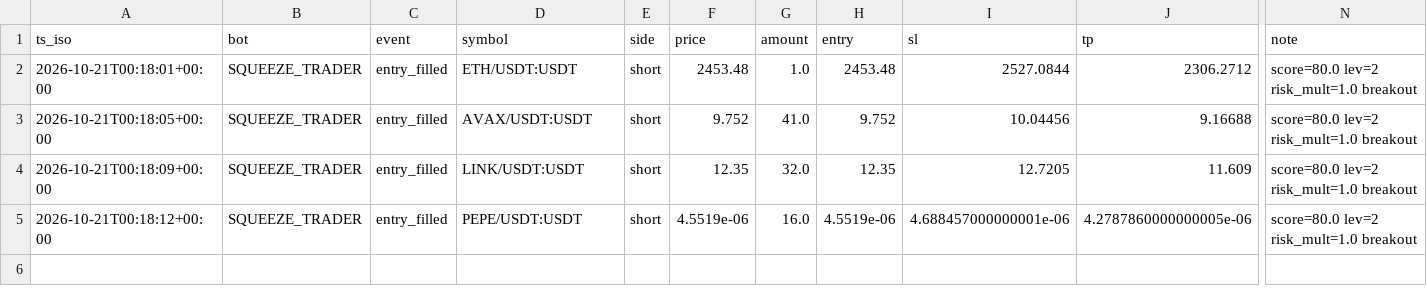
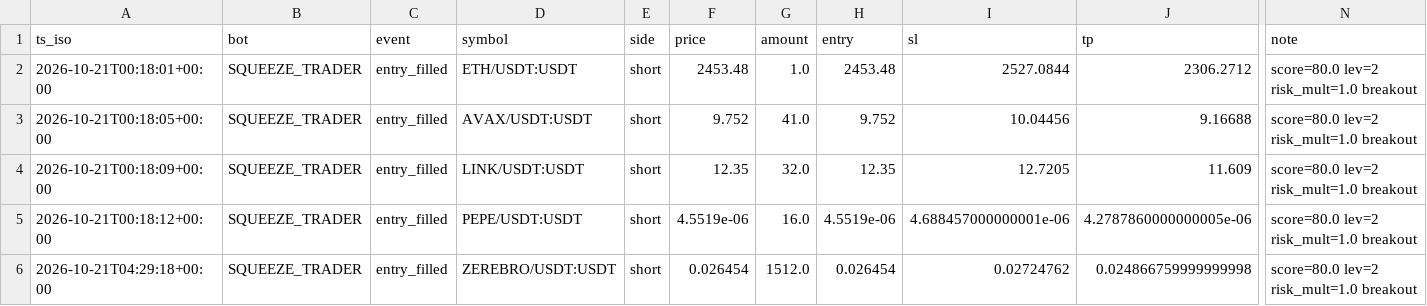
Before and after one commit to robair2000/RV, a CSV file: trade_journal_squeezetrader.csv, drawn as a sheet; only a part is shown, gaps mark what is left out; rows hold the shown columns only; the diff names each change by its address in the sheet, - before the commit and + after, or states it on an @@ line.

Commit message:
Auto-update trade_journal_squeezetrader.csv [skip ci]

```diff
--- a/trade_journal_squeezetrader.csv
+++ b/trade_journal_squeezetrader.csv
+row 6: 2026-10-21T04:29:18+00:00 | SQUEEZE_TRADER | entry_filled | ZEREBRO/USDT:USDT | short | 0.026454 | 1512.0 | 0.026454 | 0.02724762 | 0.024866759999999998 | score=80.0 lev=2 risk_mult=1.0 breakout
```
